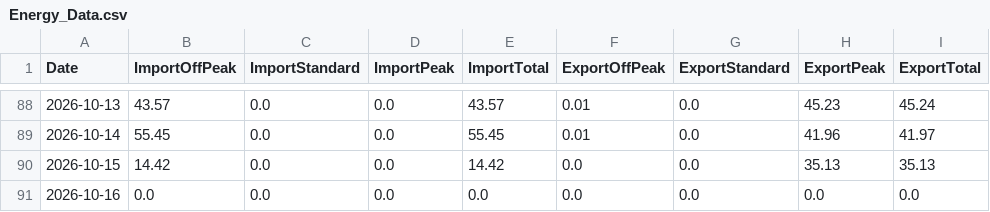
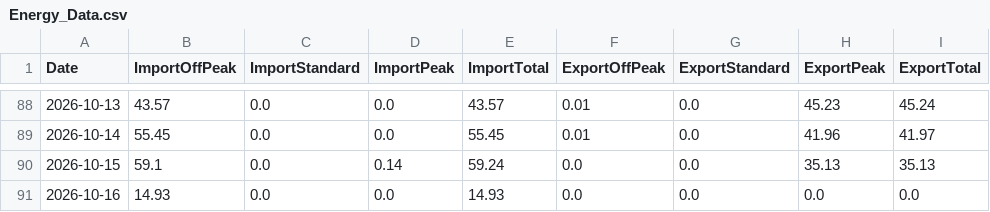
Before and after one commit to Alan-K/public-csv, a CSV file: Energy_Data.csv, drawn as a sheet; only a part is shown, gaps mark what is left out.

```diff
--- a/Energy_Data.csv
+++ b/Energy_Data.csv
@@ -89,3 +89,3 @@ Date,ImportOffPeak,ImportStandard,ImportPeak,ImportTotal,ExportOffPeak,ExportSta
 2026-10-14,55.45,0.0,0.0,55.45,0.01,0.0,41.96,41.97
-2026-10-15,14.42,0.0,0.0,14.42,0.0,0.0,35.13,35.13
-2026-10-16,0.0,0.0,0.0,0.0,0.0,0.0,0.0,0.0
+2026-10-15,59.1,0.0,0.14,59.24,0.0,0.0,35.13,35.13
+2026-10-16,14.93,0.0,0.0,14.93,0.0,0.0,0.0,0.0
```
